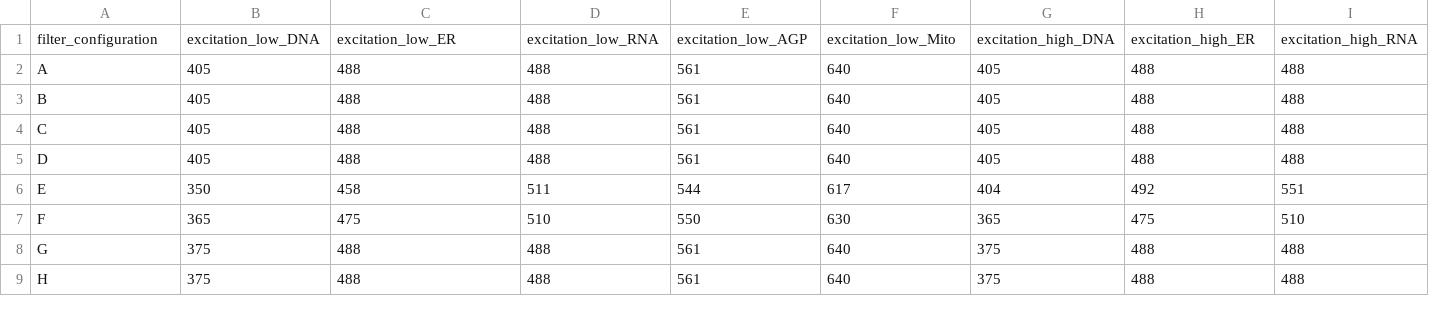
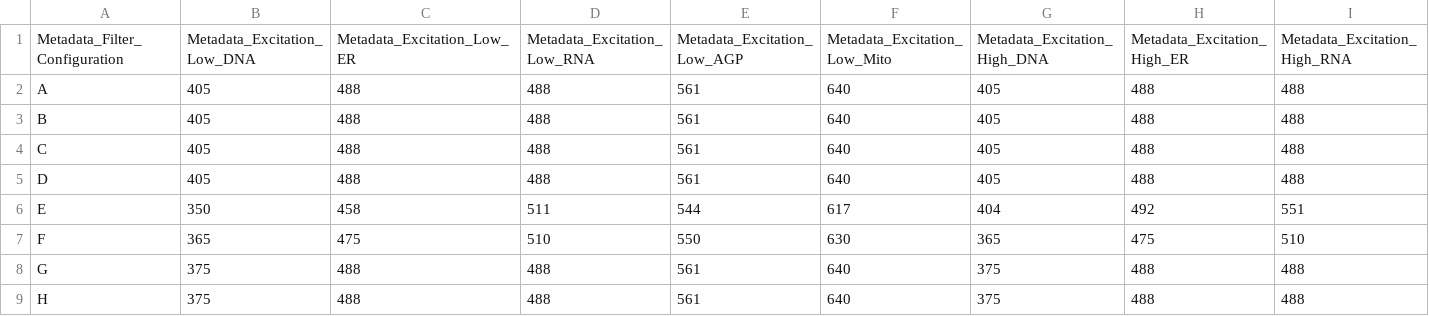
Before and after one commit to jump-cellpainting/datasets, a CSV file: metadata/microscope_filter.csv, drawn as a sheet; only a part is shown; removed rows and columns are numbered as before the commit, all else as after; rows hold the shown columns only; the diff names each change by its address in the sheet, - before the commit and + after, or states it on an @@ line.

Commit message:
Add microscope and filter configs to the schema; rename cols in csv files

```diff
--- a/metadata/microscope_filter.csv
+++ b/metadata/microscope_filter.csv
-row 1: filter_configuration | excitation_low_DNA | excitation_low_ER | excitation_low_RNA | excitation_low_AGP | excitation_low_Mito | excitation_high_DNA | excitation_high_ER | excitation_high_RNA
+row 1: Metadata_Filter_Configuration | Metadata_Excitation_Low_DNA | Metadata_Excitation_Low_ER | Metadata_Excitation_Low_RNA | Metadata_Excitation_Low_AGP | Metadata_Excitation_Low_Mito | Metadata_Excitation_High_DNA | Metadata_Excitation_High_ER | Metadata_Excitation_High_RNA
```
Also changed, not shown: metadata/microscope_config.csv, 1 other file.
